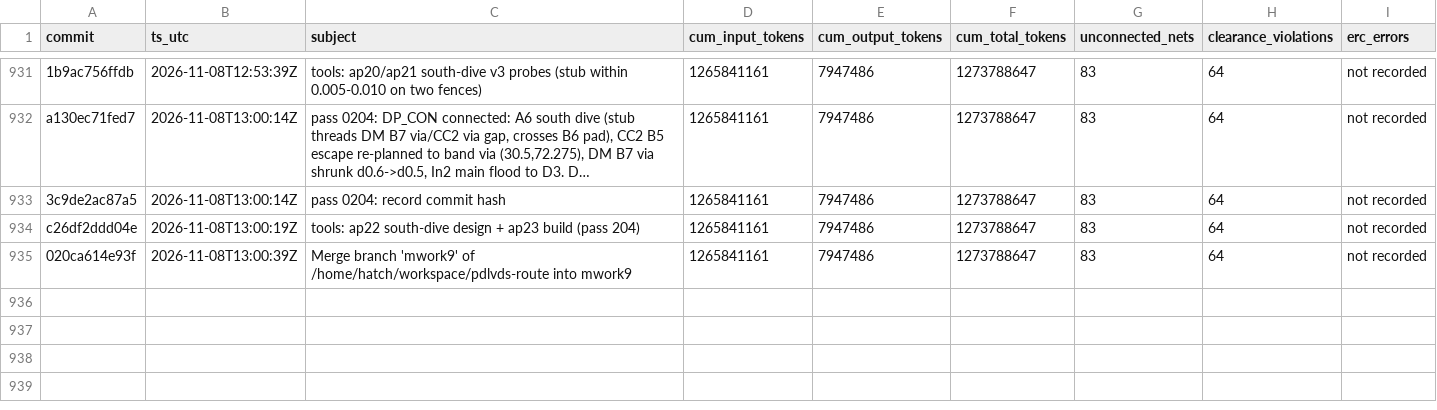
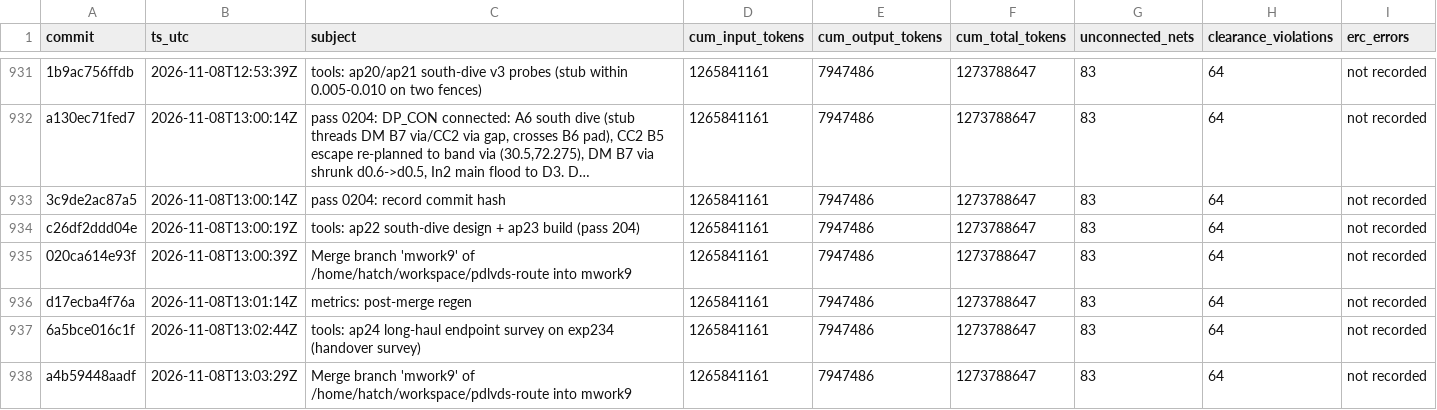
Before and after one commit to sneakers-the-rat/lvds-receiver-official, a CSV file: metrics/commit_alignment.csv, drawn as a sheet; only a part is shown, gaps mark what is left out; long unchanged cells end in ….

Commit message:
metrics: post-merge regen

```diff
--- a/metrics/commit_alignment.csv
+++ b/metrics/commit_alignment.csv
@@ -935 +935,4 @@ c26df2ddd04e,2026-11-08T13:00:19Z,tools: ap22 south-dive design + ap23 build (pa
 020ca614e93f,2026-11-08T13:00:39Z,Merge branch 'mwork9' of /home/hatch/workspace/pdlvds-route into mwork9,1265841161,7947486,1273788647,83,64,not recorded
+d17ecba4f76a,2026-11-08T13:01:14Z,metrics: post-merge regen,1265841161,7947486,1273788647,83,64,not recorded
+6a5bce016c1f,2026-11-08T13:02:44Z,tools: ap24 long-haul endpoint survey on exp234 (handover survey),1265841161,7947486,1273788647,83,64,not recorded
+a4b59448aadf,2026-11-08T13:03:29Z,Merge branch 'mwork9' of /home/hatch/workspace/pdlvds-route into mwork9,1265841161,7947486,1273788647,83,64,not recorded
```
Also changed, not shown: 1 other file.
